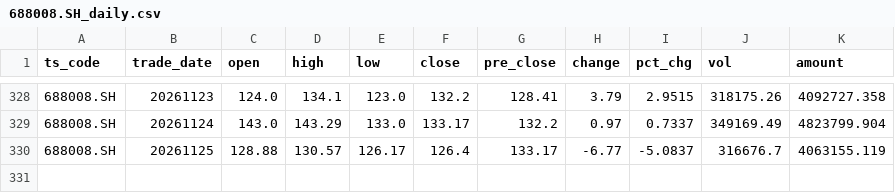
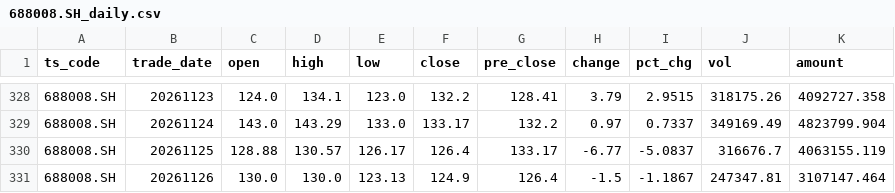
Before and after one commit to caralfm/ai-quant-lab, a CSV file: strategies/turtle-backtest/data/688008.SH_daily.csv, drawn as a sheet; only a part is shown, gaps mark what is left out.

```diff
--- a/strategies/turtle-backtest/data/688008.SH_daily.csv
+++ b/strategies/turtle-backtest/data/688008.SH_daily.csv
@@ -330 +330,2 @@
 688008.SH,20261125,128.88,130.57,126.17,126.4,133.17,-6.77,-5.0837,316676.7,4063155.119
+688008.SH,20261126,130.0,130.0,123.13,124.9,126.4,-1.5,-1.1867,247347.81,3107147.464
```
Also changed, not shown: strategies/turtle-backtest/data/000977.SZ_daily.csv, strategies/turtle-backtest/data/300604.SZ_daily.csv, 1 other file.
